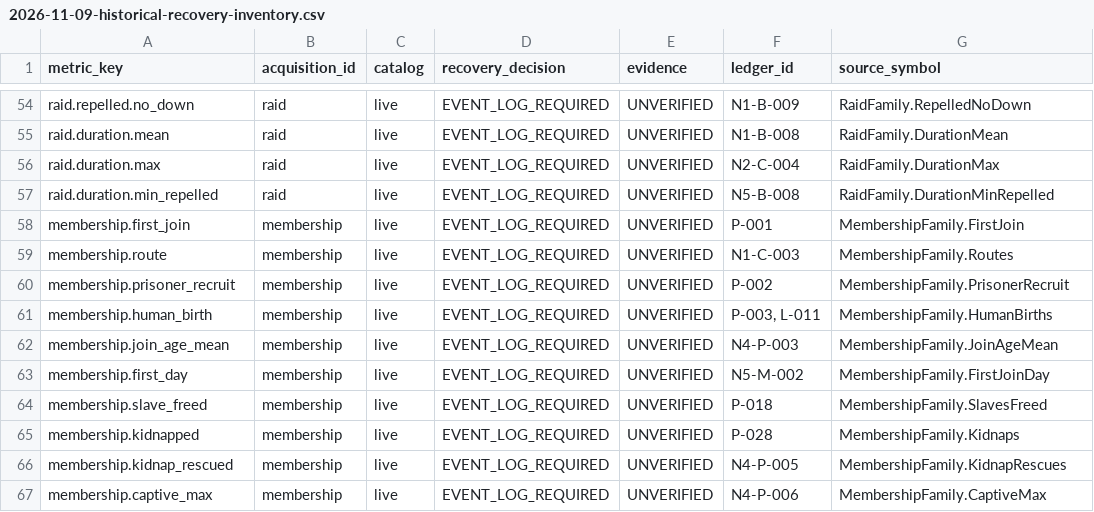
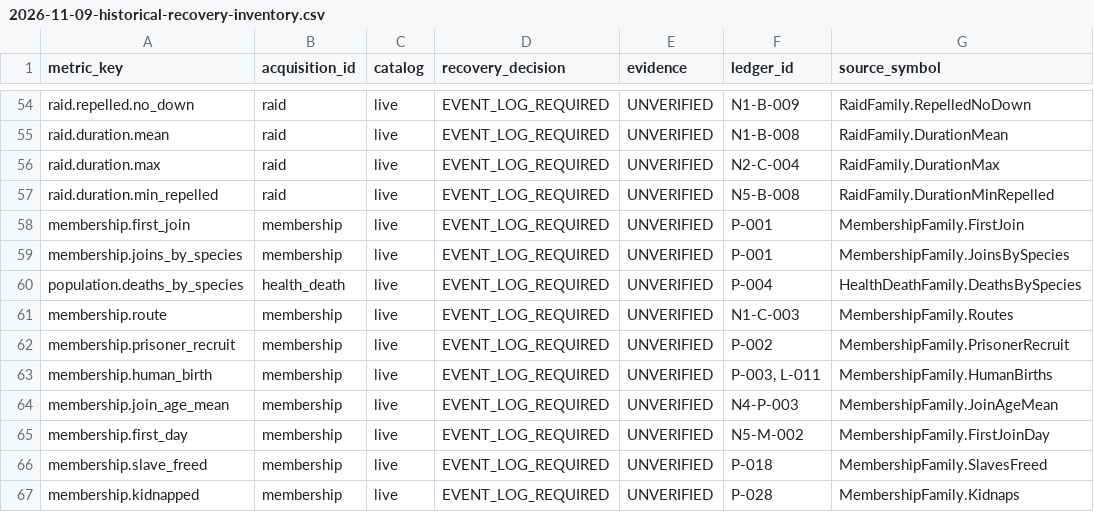
Before and after one commit to pengin0503/Rimworld-Statistics, a CSV file: docs/research/2026-11-09-historical-recovery-inventory.csv, drawn as a sheet; only a part is shown, gaps mark what is left out; the shorter side is filled out with more unchanged rows.

Commit message:
Add race breakdowns for colonist joins and deaths (#256)
* Record first joins and free colonist deaths by species

* Include species metrics in the historical recovery inventory

```diff
--- a/docs/research/2026-11-09-historical-recovery-inventory.csv
+++ b/docs/research/2026-11-09-historical-recovery-inventory.csv
@@ -58,2 +58,4 @@ raid.duration.min_repelled,raid,live,EVENT_LOG_REQUIRED,UNVERIFIED,N5-B-008,Raid
 membership.first_join,membership,live,EVENT_LOG_REQUIRED,UNVERIFIED,P-001,MembershipFamily.FirstJoin
+membership.joins_by_species,membership,live,EVENT_LOG_REQUIRED,UNVERIFIED,P-001,MembershipFamily.JoinsBySpecies
+population.deaths_by_species,health_death,live,EVENT_LOG_REQUIRED,UNVERIFIED,P-004,HealthDeathFamily.DeathsBySpecies
 membership.route,membership,live,EVENT_LOG_REQUIRED,UNVERIFIED,N1-C-003,MembershipFamily.Routes
```
Also changed, not shown: 29 other files.
